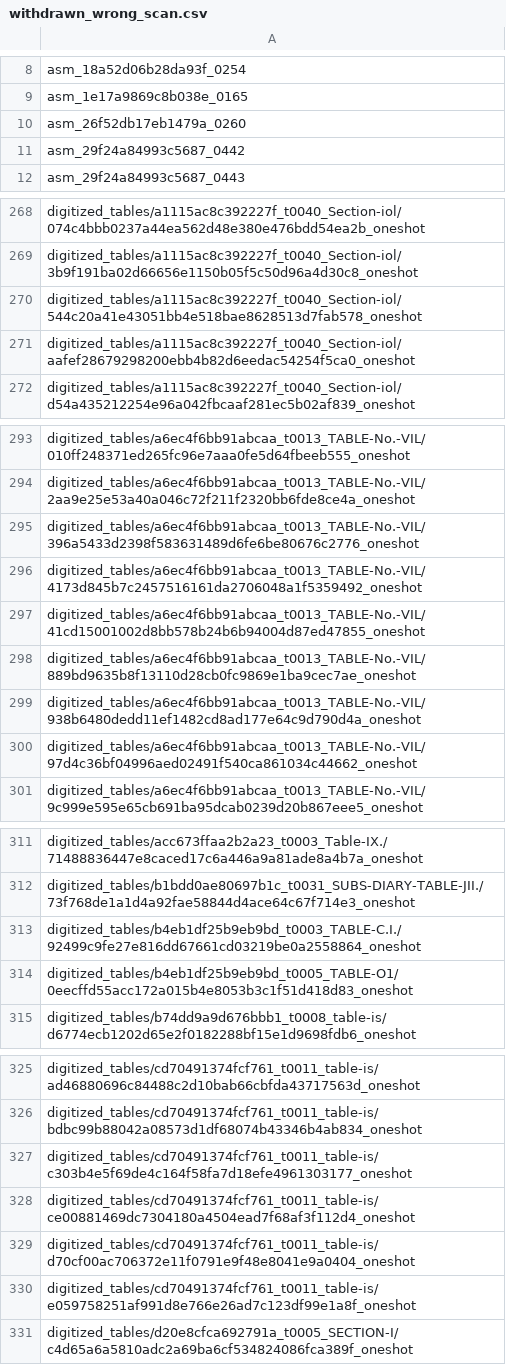
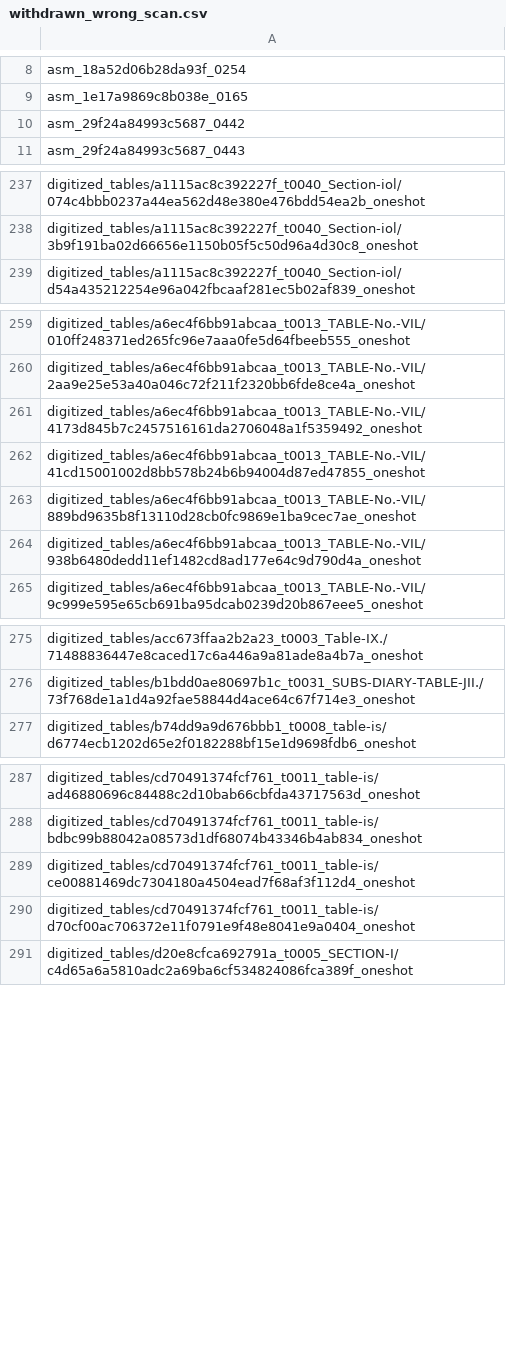
Before and after one commit to christopherruano/SudokuOCR, a CSV file: atlas/out/withdrawn_wrong_scan.csv, drawn as a sheet; only a part is shown, gaps mark what is left out; the diff covers the shown part only.

```diff
--- a/atlas/out/withdrawn_wrong_scan.csv
+++ b/atlas/out/withdrawn_wrong_scan.csv
@@ -9,3 +9,2 @@ asm_18a52d06b28da93f_0254
 asm_1e17a9869c8b038e_0165
-asm_26f52db17eb1479a_0260
 asm_29f24a84993c5687_0442
@@ -269,4 +238,2 @@ digitized_tables/a1115ac8c392227f_t0040_Section-iol/074c4bbb0237a44ea562d48e380e
 digitized_tables/a1115ac8c392227f_t0040_Section-iol/3b9f191ba02d66656e1150b05f5c50d96a4d30c8_oneshot
-digitized_tables/a1115ac8c392227f_t0040_Section-iol/544c20a41e43051bb4e518bae8628513d7fab578_oneshot
-digitized_tables/a1115ac8c392227f_t0040_Section-iol/aafef28679298200ebb4b82d6eedac54254f5ca0_oneshot
 digitized_tables/a1115ac8c392227f_t0040_Section-iol/d54a435212254e96a042fbcaaf281ec5b02af839_oneshot
@@ -294,3 +260,2 @@ digitized_tables/a6ec4f6bb91abcaa_t0013_TABLE-No.-VIL/010ff248371ed265fc96e7aaa0
 digitized_tables/a6ec4f6bb91abcaa_t0013_TABLE-No.-VIL/2aa9e25e53a40a046c72f211f2320bb6fde8ce4a_oneshot
-digitized_tables/a6ec4f6bb91abcaa_t0013_TABLE-No.-VIL/396a5433d2398f583631489d6fe6be80676c2776_oneshot
 digitized_tables/a6ec4f6bb91abcaa_t0013_TABLE-No.-VIL/4173d845b7c2457516161da2706048a1f5359492_oneshot
@@ -299,3 +264,2 @@ digitized_tables/a6ec4f6bb91abcaa_t0013_TABLE-No.-VIL/889bd9635b8f13110d28cb0fc9
 digitized_tables/a6ec4f6bb91abcaa_t0013_TABLE-No.-VIL/938b6480dedd11ef1482cd8ad177e64c9d790d4a_oneshot
-digitized_tables/a6ec4f6bb91abcaa_t0013_TABLE-No.-VIL/97d4c36bf04996aed02491f540ca861034c44662_oneshot
 digitized_tables/a6ec4f6bb91abcaa_t0013_TABLE-No.-VIL/9c999e595e65cb691ba95dcab0239d20b867eee5_oneshot
@@ -312,4 +276,2 @@ digitized_tables/acc673ffaa2b2a23_t0003_Table-IX./71488836447e8caced17c6a446a9a8
 digitized_tables/b1bdd0ae80697b1c_t0031_SUBS-DIARY-TABLE-JII./73f768de1a1d4a92fae58844d4ace64c67f714e3_oneshot
-digitized_tables/b4eb1df25b9eb9bd_t0003_TABLE-C.I./92499c9fe27e816dd67661cd03219be0a2558864_oneshot
-digitized_tables/b4eb1df25b9eb9bd_t0005_TABLE-O1/0eecffd55acc172a015b4e8053b3c1f51d418d83_oneshot
 digitized_tables/b74dd9a9d676bbb1_t0008_table-is/d6774ecb1202d65e2f0182288bf15e1d9698fdb6_oneshot
@@ -326,6 +288,4 @@ digitized_tables/cd70491374fcf761_t0011_table-is/ad46880696c84488c2d10bab66cbfda
 digitized_tables/cd70491374fcf761_t0011_table-is/bdbc99b88042a08573d1df68074b43346b4ab834_oneshot
-digitized_tables/cd70491374fcf761_t0011_table-is/c303b4e5f69de4c164f58fa7d18efe4961303177_oneshot
 digitized_tables/cd70491374fcf761_t0011_table-is/ce00881469dc7304180a4504ead7f68af3f112d4_oneshot
 digitized_tables/cd70491374fcf761_t0011_table-is/d70cf00ac706372e11f0791e9f48e8041e9a0404_oneshot
-digitized_tables/cd70491374fcf761_t0011_table-is/e059758251af991d8e766e26ad7c123df99e1a8f_oneshot
 digitized_tables/d20e8cfca692791a_t0005_SECTION-I/c4d65a6a5810adc2a69ba6cf534824086fca389f_oneshot
```
Also changed, not shown: 31 removed rows elsewhere in this file, atlas/out/column_fix_log.csv, atlas/out/frozen_exceptions.csv, 12 other files.
